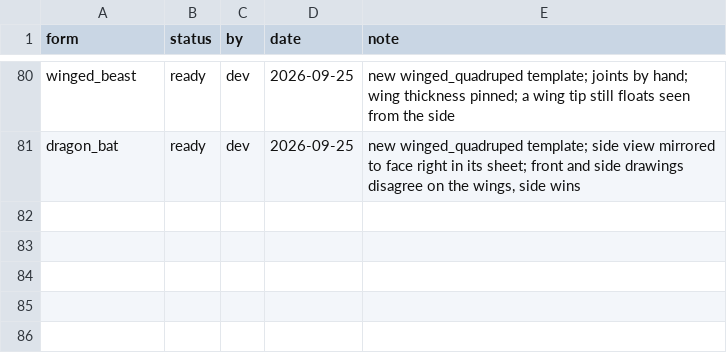
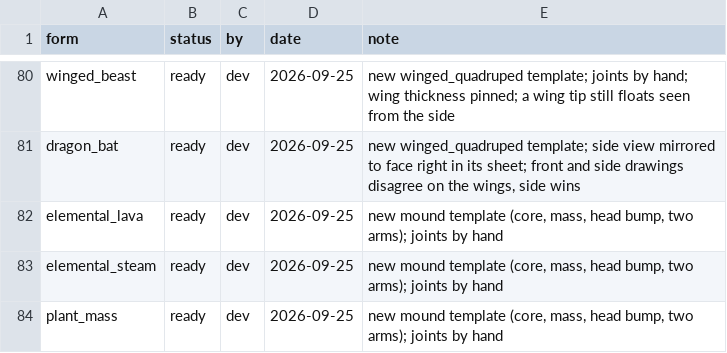
Before and after one commit to Nisugi/gs_studio, a TSV file: data/rigs/review.tsv, drawn as a sheet; only a part is shown, gaps mark what is left out.

```diff
--- a/data/rigs/review.tsv
+++ b/data/rigs/review.tsv
@@ -81 +81,4 @@ winged_beast	ready	dev	2026-09-25	new winged_quadruped template; joints by hand;
 dragon_bat	ready	dev	2026-09-25	new winged_quadruped template; side view mirrored to face right in its sheet; front and side drawings disagree on the wings, side wins
+elemental_lava	ready	dev	2026-09-25	new mound template (core, mass, head bump, two arms); joints by hand
+elemental_steam	ready	dev	2026-09-25	new mound template (core, mass, head bump, two arms); joints by hand
+plant_mass	ready	dev	2026-09-25	new mound template (core, mass, head bump, two arms); joints by hand
```
Also changed, not shown: 26 other files.
